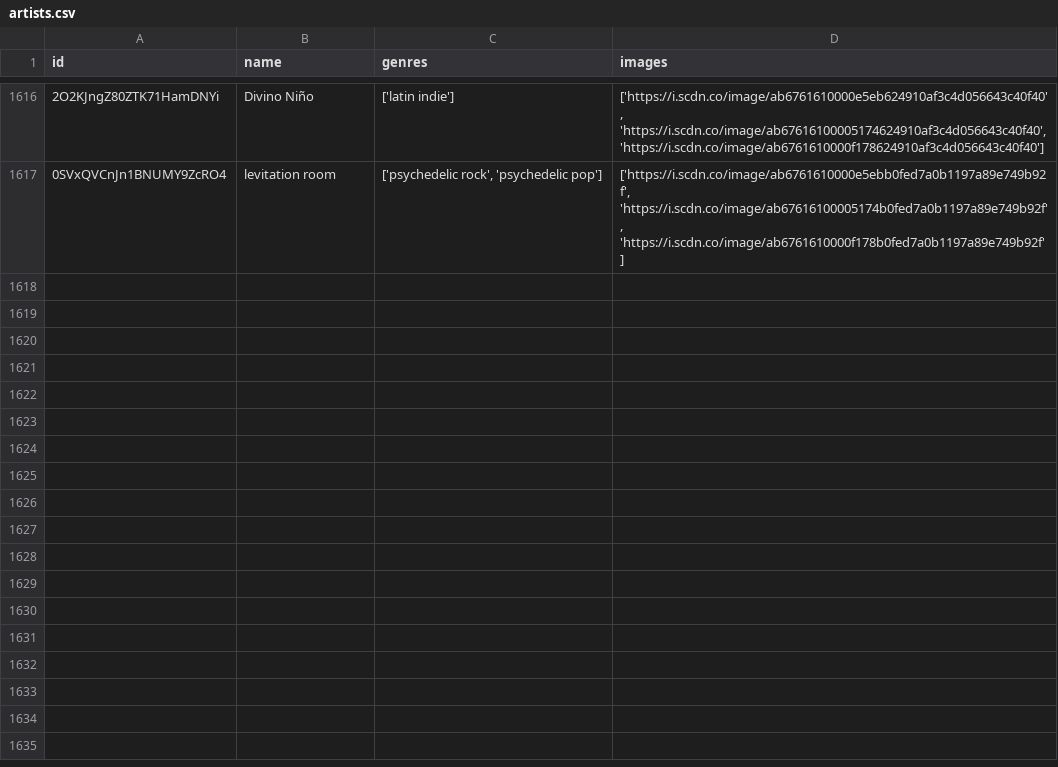
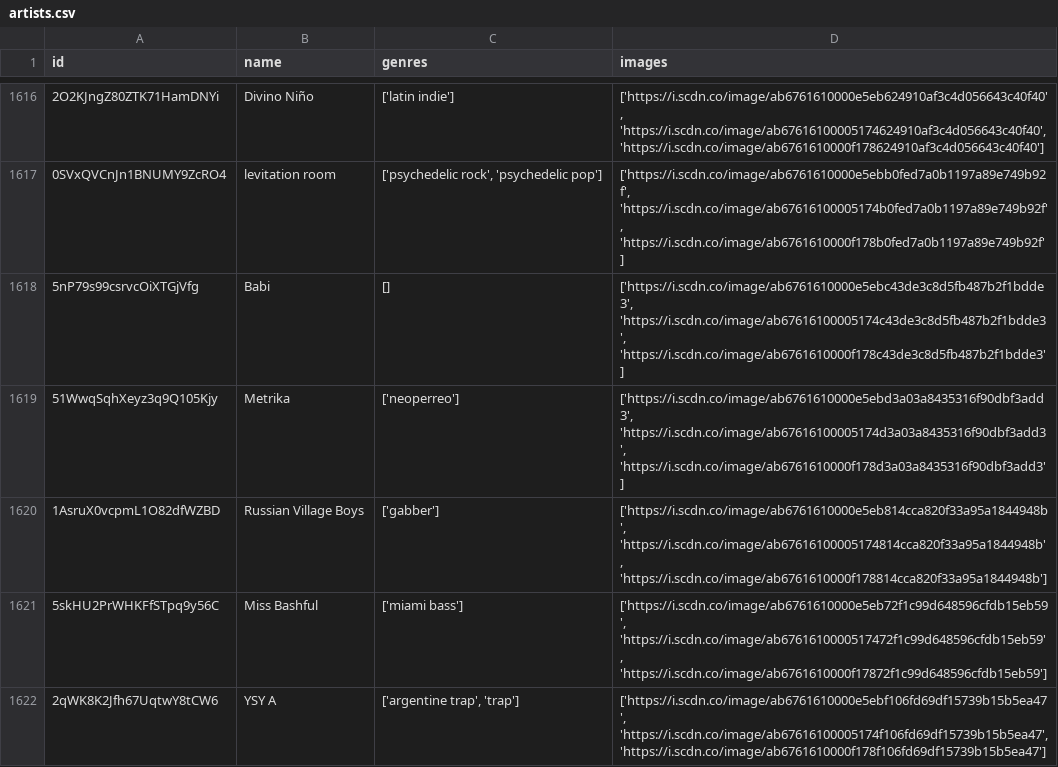
Before and after one commit to iochoa808/SpotifyData, a CSV file: data/artists.csv, drawn as a sheet; only a part is shown, gaps mark what is left out.

```diff
--- a/data/artists.csv
+++ b/data/artists.csv
@@ -1617 +1617,6 @@ id,name,genres,images
 0SVxQVCnJn1BNUMY9ZcRO4,levitation room,"['psychedelic rock', 'psychedelic pop']","['https://i.scdn.co/image/ab6761610000e5ebb0fed7a0b1197a89e749b92f', 'https://i.scdn.co/image/ab67616100005174b0fed7a0b1197a89e749b92f', 'https://i.scdn.co/image/ab6761610000f178b0fed7a0b1197a89e749b92f']"
+5nP79s99csrvcOiXTGjVfg,Babi,[],"['https://i.scdn.co/image/ab6761610000e5ebc43de3c8d5fb487b2f1bdde3', 'https://i.scdn.co/image/ab67616100005174c43de3c8d5fb487b2f1bdde3', 'https://i.scdn.co/image/ab6761610000f178c43de3c8d5fb487b2f1bdde3']"
+51WwqSqhXeyz3q9Q105Kjy,Metrika,['neoperreo'],"['https://i.scdn.co/image/ab6761610000e5ebd3a03a8435316f90dbf3add3', 'https://i.scdn.co/image/ab67616100005174d3a03a8435316f90dbf3add3', 'https://i.scdn.co/image/ab6761610000f178d3a03a8435316f90dbf3add3']"
+1AsruX0vcpmL1O82dfWZBD,Russian Village Boys,['gabber'],"['https://i.scdn.co/image/ab6761610000e5eb814cca820f33a95a1844948b', 'https://i.scdn.co/image/ab67616100005174814cca820f33a95a1844948b', 'https://i.scdn.co/image/ab6761610000f178814cca820f33a95a1844948b']"
+5skHU2PrWHKFfSTpq9y56C,Miss Bashful,['miami bass'],"['https://i.scdn.co/image/ab6761610000e5eb72f1c99d648596cfdb15eb59', 'https://i.scdn.co/image/ab6761610000517472f1c99d648596cfdb15eb59', 'https://i.scdn.co/image/ab6761610000f17872f1c99d648596cfdb15eb59']"
+2qWK8K2Jfh67UqtwY8tCW6,YSY A,"['argentine trap', 'trap']","['https://i.scdn.co/image/ab6761610000e5ebf106fd69df15739b15b5ea47', 'https://i.scdn.co/image/ab67616100005174f106fd69df15739b15b5ea47', 'https://i.scdn.co/image/ab6761610000f178f106fd69df15739b15b5ea47']"
```
Also changed, not shown: data/albums.csv, data/recently_played.csv, 1 other file.
